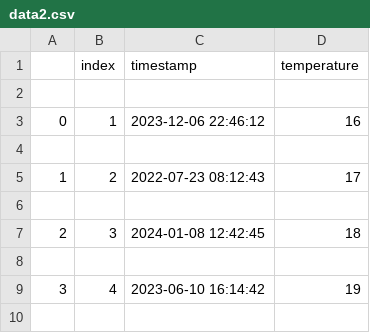
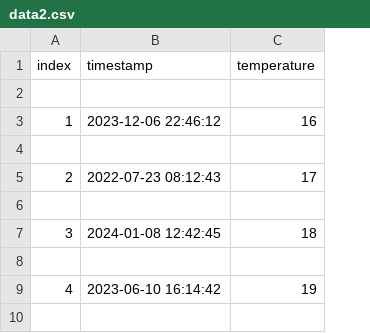
Before and after one commit to kevilue/FGV-Sensordatentool, a CSV file: data2.csv, drawn as a sheet; only a part is shown; the diff names each change by its address in the sheet, - before the commit and + after, or states it on an @@ line.

```diff
--- a/data2.csv
+++ b/data2.csv
-column A, rows 3-9: 0 |  | 1 |  | 2 |  | 3
```
Also changed, not shown: 5 other files.
